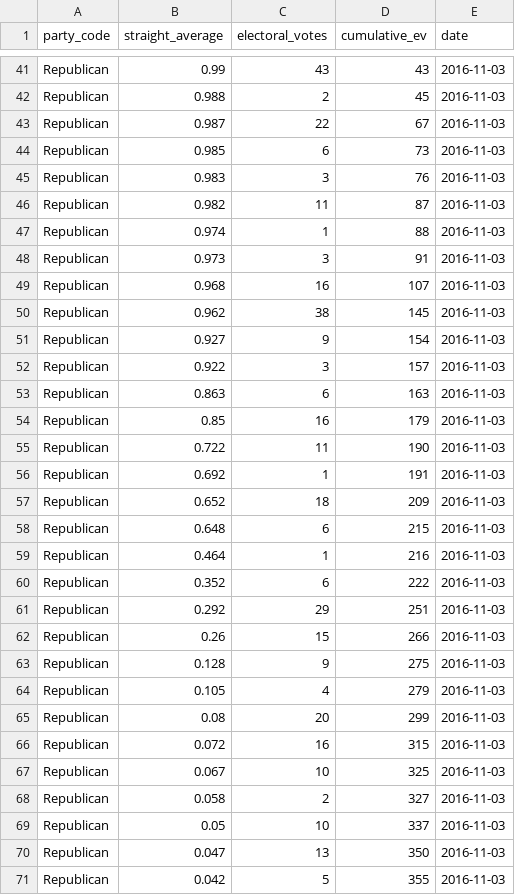
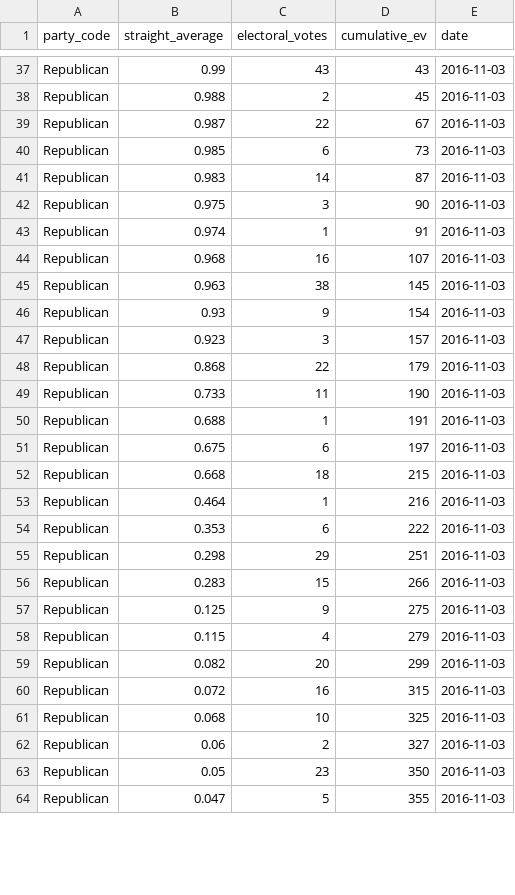
Before and after one commit to BillPetti/Presidential-Forecasts-2016, a CSV file: binded_ave_forecasts_party_2016-11-03.csv, drawn as a sheet; only a part is shown, gaps mark what is left out; the diff covers the shown part only.

```diff
--- a/binded_ave_forecasts_party_2016-11-03.csv
+++ b/binded_ave_forecasts_party_2016-11-03.csv
@@ -44,28 +40,25 @@
 "Republican",0.985,6,73,2016-11-03
-"Republican",0.983,3,76,2016-11-03
-"Republican",0.982,11,87,2016-11-03
-"Republican",0.974,1,88,2016-11-03
-"Republican",0.973,3,91,2016-11-03
+"Republican",0.983,14,87,2016-11-03
+"Republican",0.975,3,90,2016-11-03
+"Republican",0.974,1,91,2016-11-03
 "Republican",0.968,16,107,2016-11-03
-"Republican",0.962,38,145,2016-11-03
-"Republican",0.927,9,154,2016-11-03
-"Republican",0.922,3,157,2016-11-03
-"Republican",0.863,6,163,2016-11-03
-"Republican",0.85,16,179,2016-11-03
-"Republican",0.722,11,190,2016-11-03
-"Republican",0.692,1,191,2016-11-03
-"Republican",0.652,18,209,2016-11-03
-"Republican",0.648,6,215,2016-11-03
+"Republican",0.963,38,145,2016-11-03
+"Republican",0.93,9,154,2016-11-03
+"Republican",0.923,3,157,2016-11-03
+"Republican",0.868,22,179,2016-11-03
+"Republican",0.733,11,190,2016-11-03
+"Republican",0.688,1,191,2016-11-03
+"Republican",0.675,6,197,2016-11-03
+"Republican",0.668,18,215,2016-11-03
 "Republican",0.464,1,216,2016-11-03
-"Republican",0.352,6,222,2016-11-03
-"Republican",0.292,29,251,2016-11-03
-"Republican",0.26,15,266,2016-11-03
-"Republican",0.128,9,275,2016-11-03
-"Republican",0.105,4,279,2016-11-03
-"Republican",0.08,20,299,2016-11-03
+"Republican",0.353,6,222,2016-11-03
+"Republican",0.298,29,251,2016-11-03
+"Republican",0.283,15,266,2016-11-03
+"Republican",0.125,9,275,2016-11-03
+"Republican",0.115,4,279,2016-11-03
+"Republican",0.082,20,299,2016-11-03
 "Republican",0.072,16,315,2016-11-03
-"Republican",0.067,10,325,2016-11-03
-"Republican",0.058,2,327,2016-11-03
-"Republican",0.05,10,337,2016-11-03
-"Republican",0.047,13,350,2016-11-03
-"Republican",0.042,5,355,2016-11-03
+"Republican",0.068,10,325,2016-11-03
+"Republican",0.06,2,327,2016-11-03
+"Republican",0.05,23,350,2016-11-03
+"Republican",0.047,5,355,2016-11-03
```
Also changed, not shown: 5 removed rows and 48 edited cells elsewhere in this file, all_presidential_forecasts_2016-11-03.csv, 4 other files.
